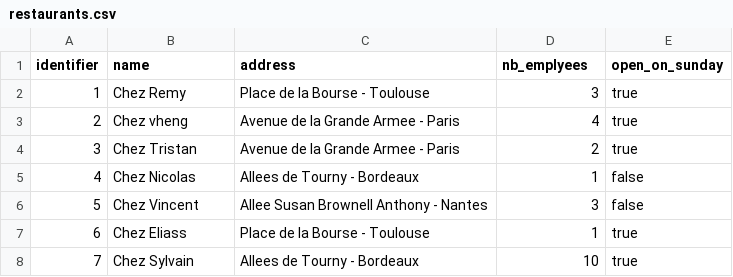
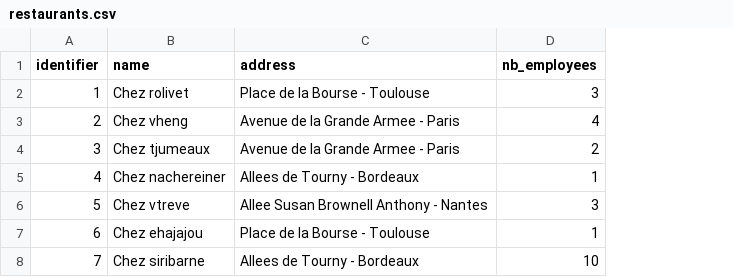
Before and after one commit to victorbarrau/dbt-ippon-training, a CSV file: seeds/restaurants.csv, drawn as a sheet; the diff names each change by its address in the sheet, - before the commit and + after, or states it on an @@ line.

Commit message:
fixed restaurants.csv

```diff
--- a/seeds/restaurants.csv
+++ b/seeds/restaurants.csv
-column E (open_on_sunday), rows 2-8: true | true | true | false | false | true | true
-D1: nb_emplyees
+D1: nb_employees
-B2 (name): Chez Remy
+B2 (name): Chez rolivet
-B4 (name): Chez Tristan
+B4 (name): Chez tjumeaux
-B5 (name): Chez Nicolas
+B5 (name): Chez nachereiner
-B6 (name): Chez Vincent
+B6 (name): Chez vtreve
-B7 (name): Chez Eliass
+B7 (name): Chez ehajajou
-B8 (name): Chez Sylvain
+B8 (name): Chez siribarne
```
